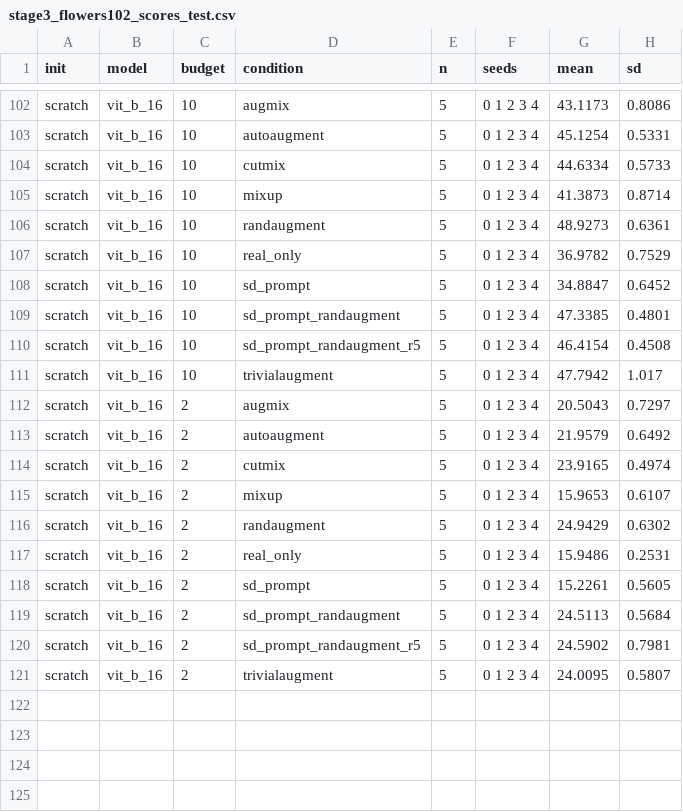
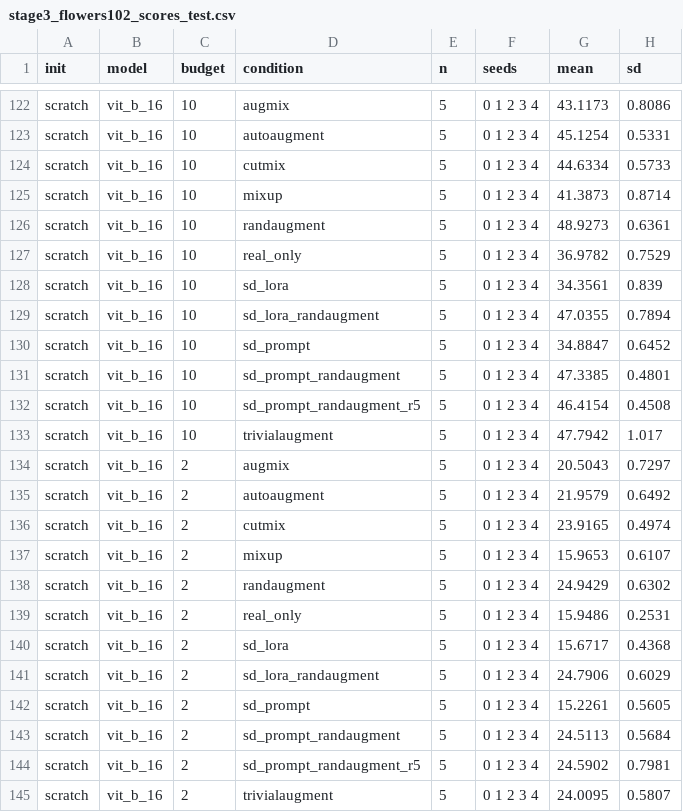
Before and after one commit to mayur212626/fall-2026-group7, a CSV file: reports/Latex_report/tables/stage3_flowers102_scores_test.csv, drawn as a sheet; only a part is shown, gaps mark what is left out; the diff covers the shown part only; the diff names each change by its address in the sheet, - before the commit and + after, or states it on an @@ line.

```diff
--- a/reports/Latex_report/tables/stage3_flowers102_scores_test.csv
+++ b/reports/Latex_report/tables/stage3_flowers102_scores_test.csv
+row 128: scratch | vit_b_16 | 10 | sd_lora | 5 | 0 1 2 3 4 | 34.3561 | 0.839
+row 129: scratch | vit_b_16 | 10 | sd_lora_randaugment | 5 | 0 1 2 3 4 | 47.0355 | 0.7894
+row 140: scratch | vit_b_16 | 2 | sd_lora | 5 | 0 1 2 3 4 | 15.6717 | 0.4368
+row 141: scratch | vit_b_16 | 2 | sd_lora_randaugment | 5 | 0 1 2 3 4 | 24.7906 | 0.6029
```
Also changed, not shown: 20 added rows elsewhere in this file, reports/Latex_report/tables/stage3_flowers102_scores.csv, src/component/configs/generator_registry.csv, 29 other files.
